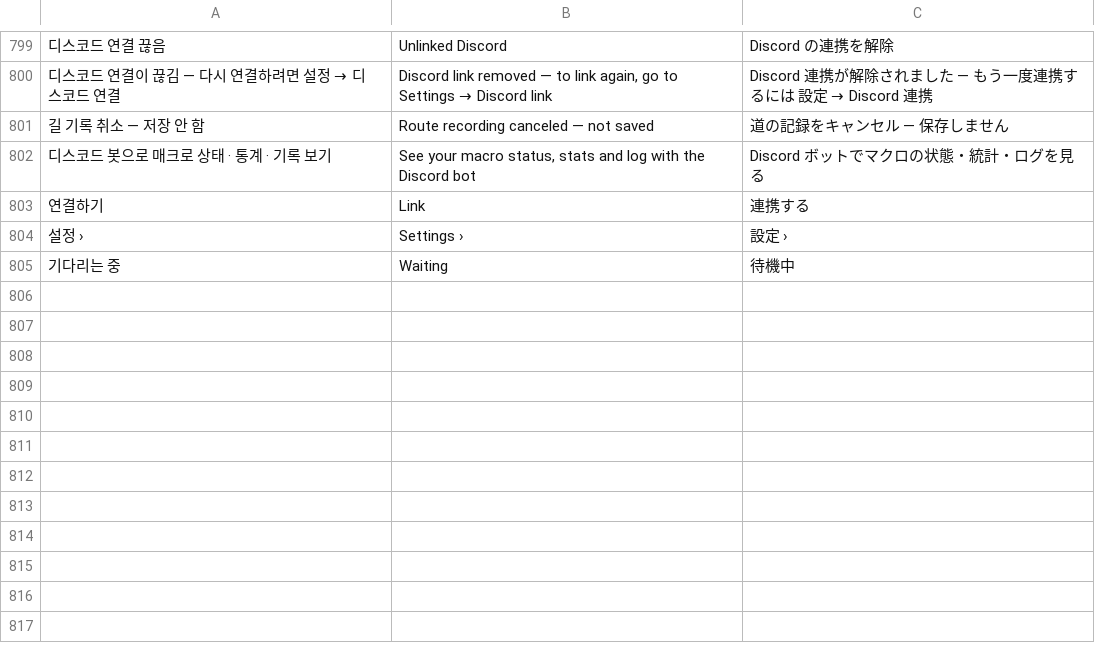
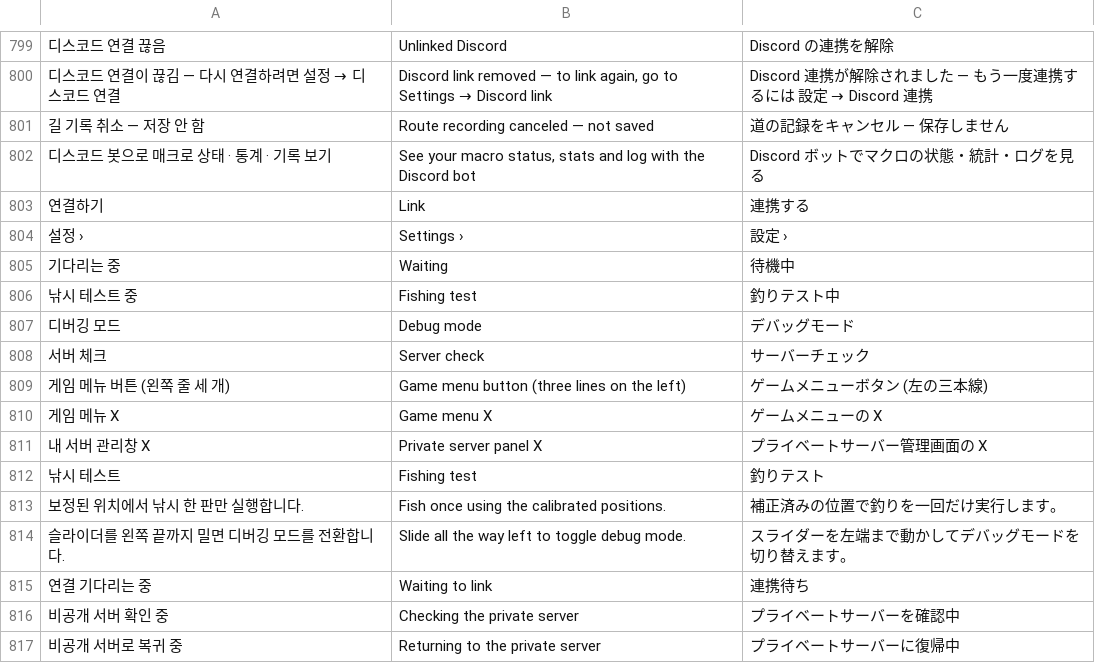
Before and after one commit to XxErone2xX/Acrux-app, a TSV file: android/app/src/main/assets/i18n/mobile.tsv, drawn as a sheet; only a part is shown, gaps mark what is left out; the diff names each change by its address in the sheet, - before the commit and + after, or states it on an @@ line.

Commit message:
Port stable private server and mobile fishing updates to dev
Port the app behavior from stable main through 86c2b57 to the TypeScript frontend and shared Rust engine. Keep Android OCR, accessibility, and intents in the platform adapter.

```diff
--- a/android/app/src/main/assets/i18n/mobile.tsv
+++ b/android/app/src/main/assets/i18n/mobile.tsv
+row 806: 낚시 테스트 중 | Fishing test | 釣りテスト中
+row 807: 디버깅 모드 | Debug mode | デバッグモード
+row 808: 서버 체크 | Server check | サーバーチェック
+row 809: 게임 메뉴 버튼 (왼쪽 줄 세 개) | Game menu button (three lines on the left) | ゲームメニューボタン (左の三本線)
+row 810: 게임 메뉴 X | Game menu X | ゲームメニューの X
+row 811: 내 서버 관리창 X | Private server panel X | プライベートサーバー管理画面の X
+row 812: 낚시 테스트 | Fishing test | 釣りテスト
+row 813: 보정된 위치에서 낚시 한 판만 실행합니다. | Fish once using the calibrated positions. | 補正済みの位置で釣りを一回だけ実行します。
+row 814: 슬라이더를 왼쪽 끝까지 밀면 디버깅 모드를 전환합니다. | Slide all the way left to toggle debug mode. | スライダーを左端まで動かしてデバッグモードを切り替えます。
+row 815: 연결 기다리는 중 | Waiting to link | 連携待ち
+row 816: 비공개 서버 확인 중 | Checking the private server | プライベートサーバーを確認中
+row 817: 비공개 서버로 복귀 중 | Returning to the private server | プライベートサーバーに復帰中
```
Also changed, not shown: 30 other files.
